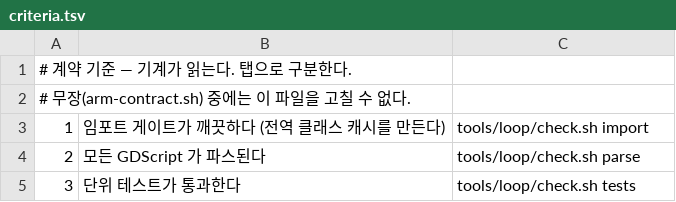
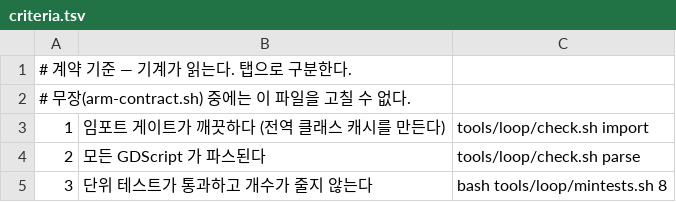
Before and after one commit to kimtuna/naru, a TSV file: .loop/criteria.tsv, drawn as a sheet.

```diff
--- a/.loop/criteria.tsv
+++ b/.loop/criteria.tsv
@@ -4,2 +4,2 @@
 2	모든 GDScript 가 파스된다	tools/loop/check.sh parse
-3	단위 테스트가 통과한다	tools/loop/check.sh tests
+3	단위 테스트가 통과하고 개수가 줄지 않는다	bash tools/loop/mintests.sh 8
```
Also changed, not shown: 6 other files.
